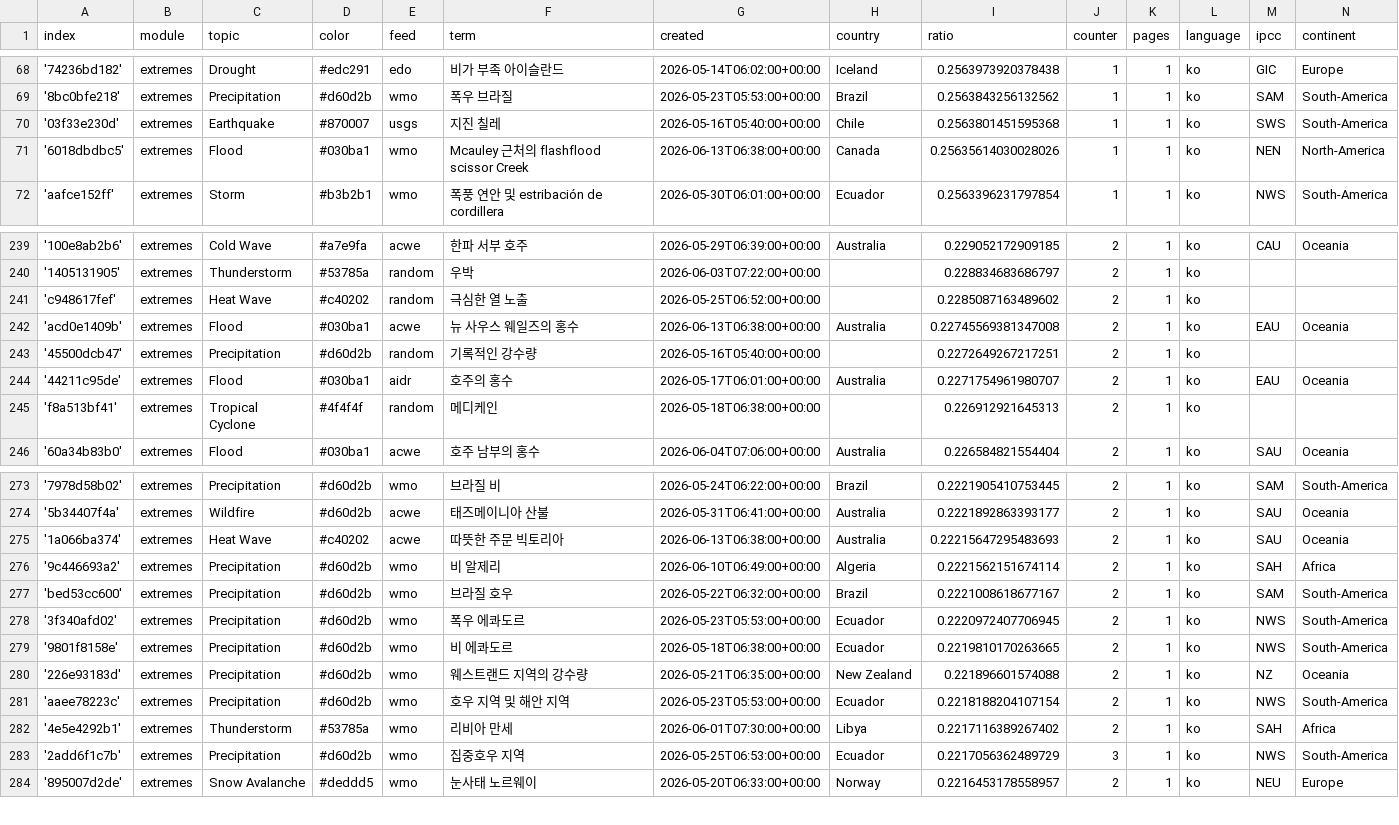
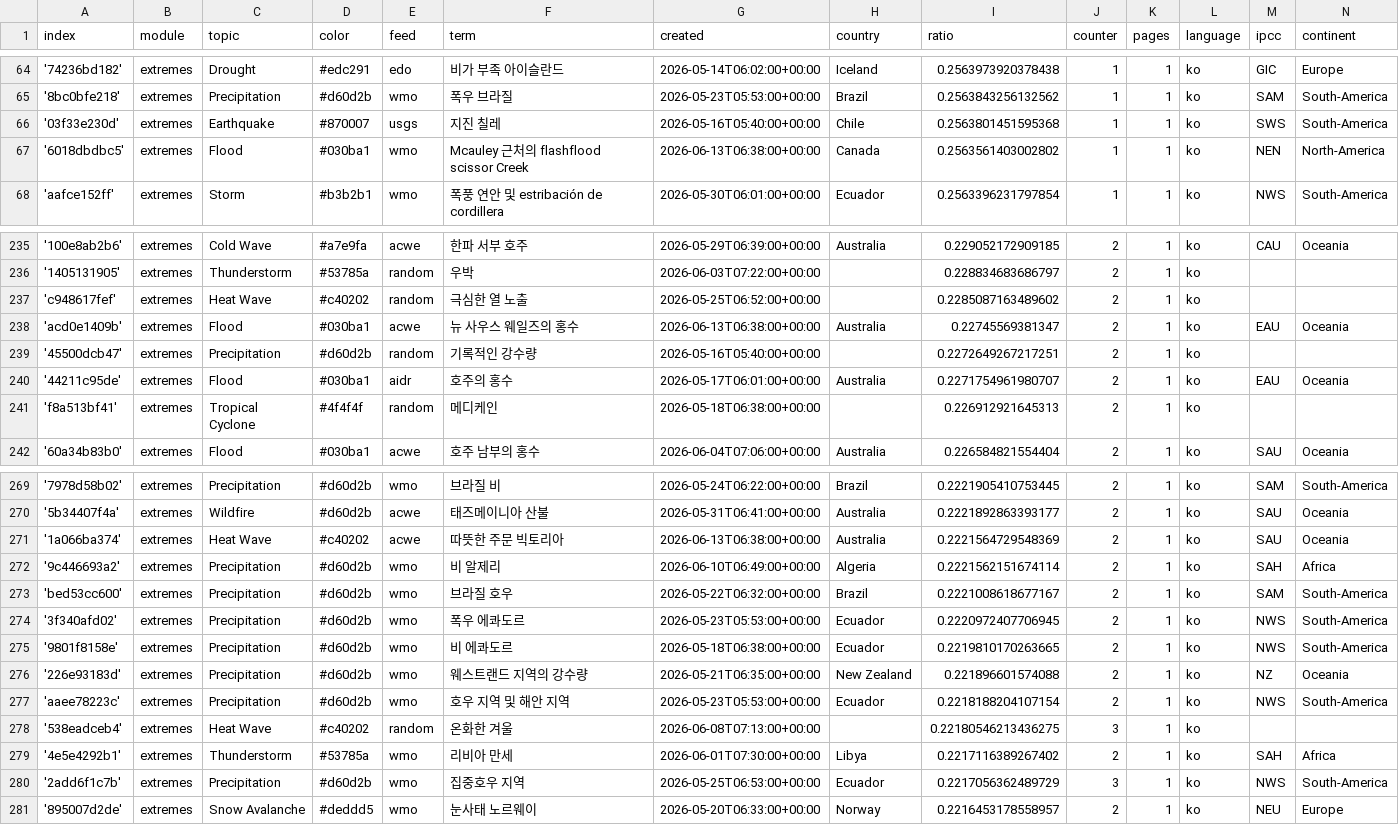
Before and after one commit to kamic-news/koreanExtremes, a CSV file: terms.csv, drawn as a sheet; only a part is shown, gaps mark what is left out; the diff covers the shown part only.

```diff
--- a/terms.csv
+++ b/terms.csv
@@ -70,3 +66,3 @@ index,module,topic,color,feed,term,created,country,ratio,counter,pages,language,
 '03f33e230d',extremes,Earthquake,#870007,usgs,지진 칠레,2026-05-16T05:40:00+00:00,Chile,0.2563801451595368,1,1,ko,SWS,South-America
-'6018dbdbc5',extremes,Flood,#030ba1,wmo,Mcauley 근처의 flashflood scissor Creek,2026-06-13T06:38:00+00:00,Canada,0.25635614030028026,1,1,ko,NEN,North-America
+'6018dbdbc5',extremes,Flood,#030ba1,wmo,Mcauley 근처의 flashflood scissor Creek,2026-06-13T06:38:00+00:00,Canada,0.2563561403002802,1,1,ko,NEN,North-America
 'aafce152ff',extremes,Storm,#b3b2b1,wmo,폭풍 연안 및 estribación de cordillera,2026-05-30T06:01:00+00:00,Ecuador,0.2563396231797854,1,1,ko,NWS,South-America
@@ -241,3 +237,3 @@ index,module,topic,color,feed,term,created,country,ratio,counter,pages,language,
 'c948617fef',extremes,Heat Wave,#c40202,random,극심한 열 노출,2026-05-25T06:52:00+00:00,,0.2285087163489602,2,1,ko,,
-'acd0e1409b',extremes,Flood,#030ba1,acwe,뉴 사우스 웨일즈의 홍수,2026-06-13T06:38:00+00:00,Australia,0.22745569381347008,2,1,ko,EAU,Oceania
+'acd0e1409b',extremes,Flood,#030ba1,acwe,뉴 사우스 웨일즈의 홍수,2026-06-13T06:38:00+00:00,Australia,0.22745569381347,2,1,ko,EAU,Oceania
 '45500dcb47',extremes,Precipitation,#d60d2b,random,기록적인 강수량,2026-05-16T05:40:00+00:00,,0.2272649267217251,2,1,ko,,
@@ -274,3 +270,3 @@ index,module,topic,color,feed,term,created,country,ratio,counter,pages,language,
 '5b34407f4a',extremes,Wildfire,#d60d2b,acwe,태즈메이니아 산불,2026-05-31T06:41:00+00:00,Australia,0.2221892863393177,2,1,ko,SAU,Oceania
-'1a066ba374',extremes,Heat Wave,#c40202,acwe,따뜻한 주문 빅토리아,2026-06-13T06:38:00+00:00,Australia,0.22215647295483693,2,1,ko,SAU,Oceania
+'1a066ba374',extremes,Heat Wave,#c40202,acwe,따뜻한 주문 빅토리아,2026-06-13T06:38:00+00:00,Australia,0.2221564729548369,2,1,ko,SAU,Oceania
 '9c446693a2',extremes,Precipitation,#d60d2b,wmo,비 알제리,2026-06-10T06:49:00+00:00,Algeria,0.2221562151674114,2,1,ko,SAH,Africa
@@ -281,2 +277,3 @@ index,module,topic,color,feed,term,created,country,ratio,counter,pages,language,
 'aaee78223c',extremes,Precipitation,#d60d2b,wmo,호우 지역 및 해안 지역,2026-05-23T05:53:00+00:00,Ecuador,0.2218188204107154,2,1,ko,NWS,South-America
+'538eadceb4',extremes,Heat Wave,#c40202,random,온화한 겨울,2026-06-08T07:13:00+00:00,,0.22180546213436275,3,1,ko,,
 '4e5e4292b1',extremes,Thunderstorm,#53785a,wmo,리비아 만세,2026-06-01T07:30:00+00:00,Libya,0.2217116389267402,2,1,ko,SAH,Africa
```
Also changed, not shown: 6 added rows, 7 removed rows and 3 edited cells elsewhere in this file.
